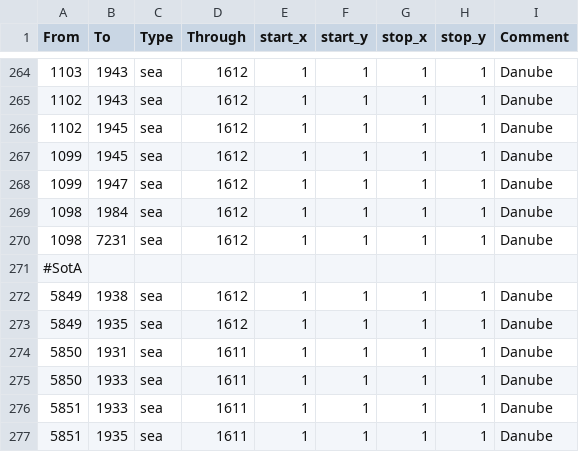
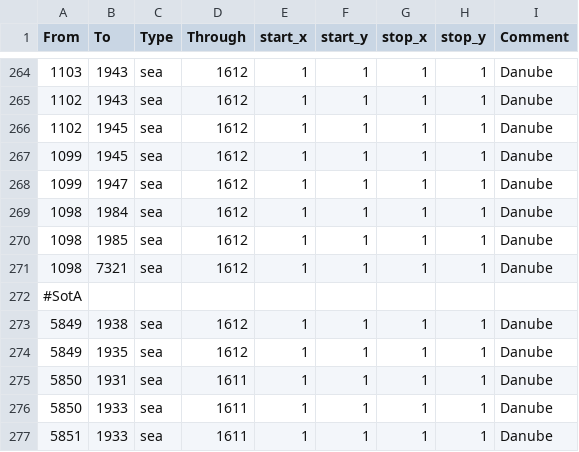
Before and after one commit to The-Triumvirate/Imperium-Universalis, a CSV file: map/adjacencies.csv, drawn as a sheet; only a part is shown, gaps mark what is left out; the shorter side is filled out with more unchanged rows.

Commit message:
fixed 1098 to 7321 adjacency

```diff
--- a/map/adjacencies.csv
+++ b/map/adjacencies.csv
@@ -269,3 +269,4 @@ From;To;Type;Through;start_x;start_y;stop_x;stop_y;Comment
 1098;1984;sea;1612;1;1;1;1;Danube
-1098;7231;sea;1612;1;1;1;1;Danube
+1098;1985;sea;1612;1;1;1;1;Danube
+1098;7321;sea;1612;1;1;1;1;Danube
 #SotA
```
